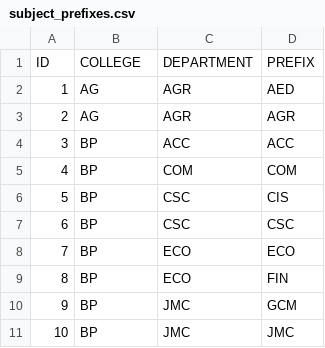
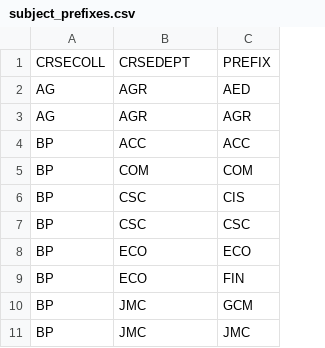
Before and after one commit to KalebGore28/CSC530-COBIS-Project, a CSV file: server/src/seed/data/csvs/subject_prefixes.csv, drawn as a sheet; only a part is shown; removed rows and columns are numbered as before the commit, all else as after; the diff names each change by its address in the sheet, - before the commit and + after, or states it on an @@ line.

```diff
--- a/server/src/seed/data/csvs/subject_prefixes.csv
+++ b/server/src/seed/data/csvs/subject_prefixes.csv
-column A, rows 1-11: ID | 1 | 2 | 3 | 4 | 5 | 6 | 7 | 8 | 9 | 10
-A1: COLLEGE
+A1: CRSECOLL
-B1: DEPARTMENT
+B1: CRSEDEPT
```
Also changed, not shown: server/src/seed/data/csvs/prototype/reg_cuba_test_scores_202510_20250117.csv, 4 other files.
